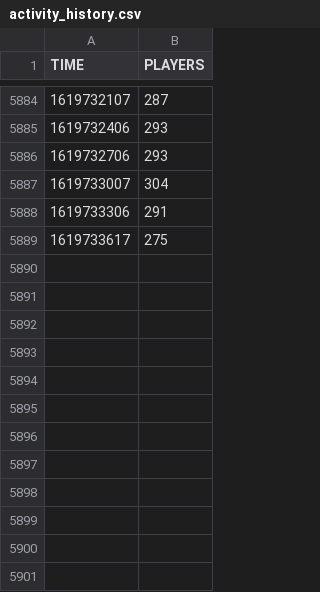
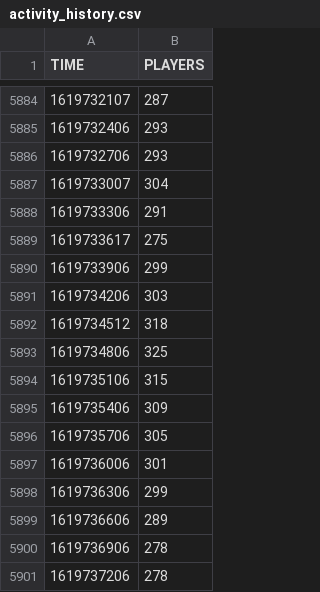
Before and after one commit to Rphad/Decentraland-Online-Users, a CSV file: activity_history.csv, drawn as a sheet; only a part is shown, gaps mark what is left out.

Commit message:
Updated data. 29-04-2021 at 23H01 UTC

```diff
--- a/activity_history.csv
+++ b/activity_history.csv
@@ -5889 +5889,13 @@
 1619733617,275
+1619733906,299
+1619734206,303
+1619734512,318
+1619734806,325
+1619735106,315
+1619735406,309
+1619735706,305
+1619736006,301
+1619736306,299
+1619736606,289
+1619736906,278
+1619737206,278
```
